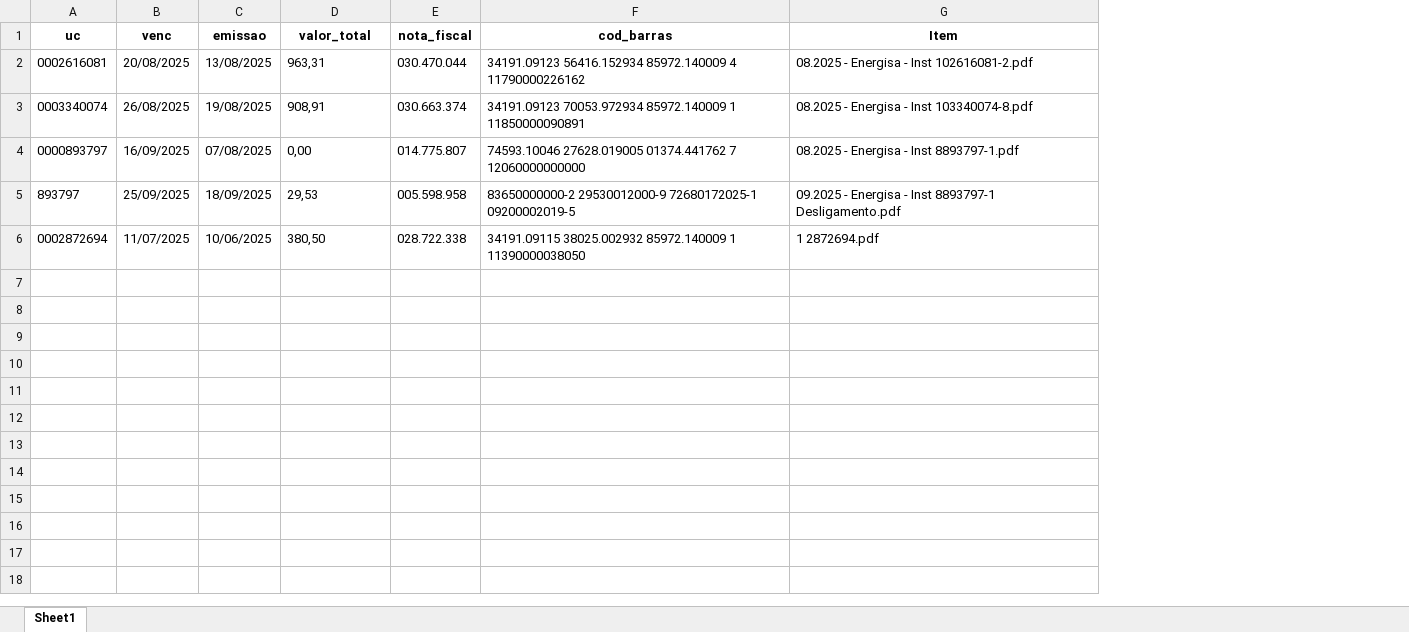
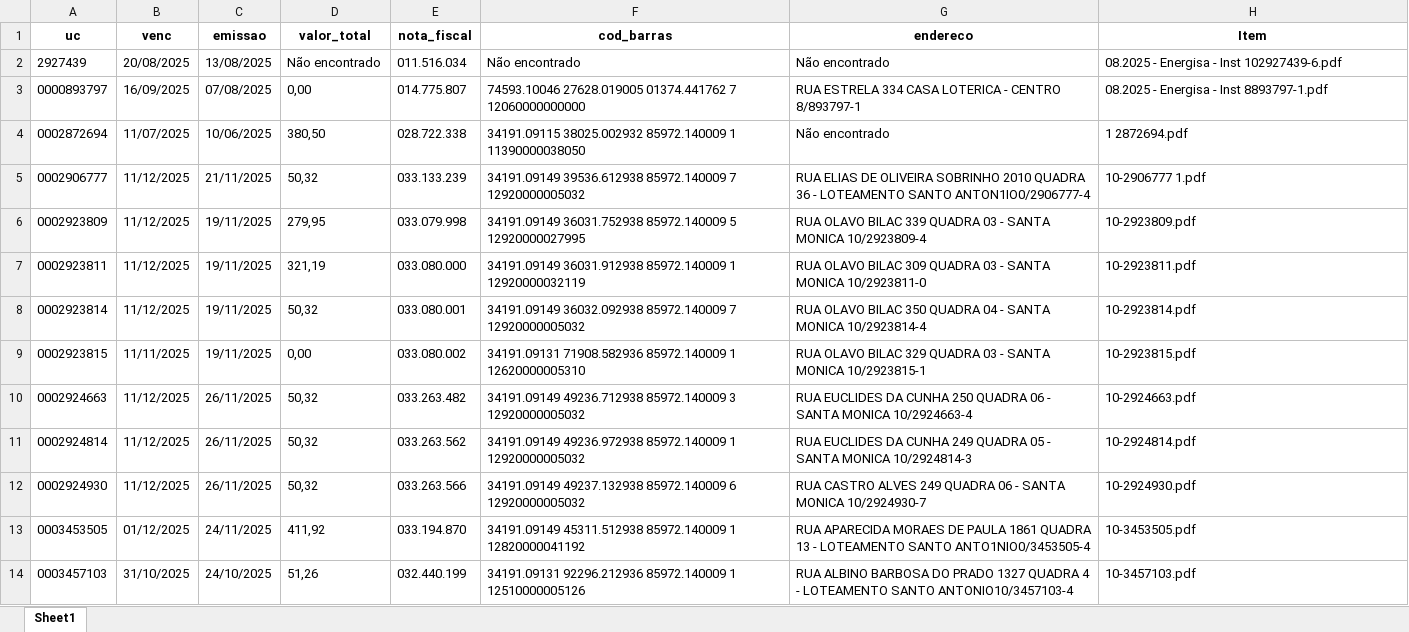
Before and after one commit to JBSilvaDev/Leitura-faturas-energisa, an Excel workbook: faturas.xlsx, sheet Sheet1, drawn as a sheet; values as stored, in another font and other column widths than the file's, no borders; removed rows and columns are numbered as before the commit, all else as after; the diff names each change by its address in the sheet, - before the commit and + after, or states it on an @@ line.

```diff
--- a/faturas.xlsx (sheet Sheet1)
+++ b/faturas.xlsx (sheet Sheet1)
+column G (endereco), rows 3-4: RUA ESTRELA 334 CASA LOTERICA - CENTRO 8/893797-1 | Não encontrado
-row 2: 0002616081 | 20/08/2025 | 13/08/2025 | 963,31 | 030.470.044 | 34191.09123 56416.152934 85972.140009 4 11790000226162 | 08.2025 - Energisa - Inst 102616081-2.pdf
-row 3: 0003340074 | 26/08/2025 | 19/08/2025 | 908,91 | 030.663.374 | 34191.09123 70053.972934 85972.140009 1 11850000090891 | 08.2025 - Energisa - Inst 103340074-8.pdf
+row 2: 2927439 | 20/08/2025 | 13/08/2025 | Não encontrado | 011.516.034 | Não encontrado | Não encontrado | 08.2025 - Energisa - Inst 102927439-6.pdf
-row 5: 893797 | 25/09/2025 | 18/09/2025 | 29,53 | 005.598.958 | 83650000000-2 29530012000-9 72680172025-1 09200002019-5 | 09.2025 - Energisa - Inst 8893797-1 Desligamento.pdf
+row 5: 0002906777 | 11/12/2025 | 21/11/2025 | 50,32 | 033.133.239 | 34191.09149 39536.612938 85972.140009 7 12920000005032 | RUA ELIAS DE OLIVEIRA SOBRINHO 2010 QUADRA 36 - LOTEAMENTO SANTO ANTON1IO0/2906777-4 | 10-2906777 1.pdf
+row 6: 0002923809 | 11/12/2025 | 19/11/2025 | 279,95 | 033.079.998 | 34191.09149 36031.752938 85972.140009 5 12920000027995 | RUA OLAVO BILAC 339 QUADRA 03 - SANTA MONICA 10/2923809-4 | 10-2923809.pdf
+row 7: 0002923811 | 11/12/2025 | 19/11/2025 | 321,19 | 033.080.000 | 34191.09149 36031.912938 85972.140009 1 12920000032119 | RUA OLAVO BILAC 309 QUADRA 03 - SANTA MONICA 10/2923811-0 | 10-2923811.pdf
+row 8: 0002923814 | 11/12/2025 | 19/11/2025 | 50,32 | 033.080.001 | 34191.09149 36032.092938 85972.140009 7 12920000005032 | RUA OLAVO BILAC 350 QUADRA 04 - SANTA MONICA 10/2923814-4 | 10-2923814.pdf
+row 9: 0002923815 | 11/11/2025 | 19/11/2025 | 0,00 | 033.080.002 | 34191.09131 71908.582936 85972.140009 1 12620000005310 | RUA OLAVO BILAC 329 QUADRA 03 - SANTA MONICA 10/2923815-1 | 10-2923815.pdf
+row 10: 0002924663 | 11/12/2025 | 26/11/2025 | 50,32 | 033.263.482 | 34191.09149 49236.712938 85972.140009 3 12920000005032 | RUA EUCLIDES DA CUNHA 250 QUADRA 06 - SANTA MONICA 10/2924663-4 | 10-2924663.pdf
+row 11: 0002924814 | 11/12/2025 | 26/11/2025 | 50,32 | 033.263.562 | 34191.09149 49236.972938 85972.140009 1 12920000005032 | RUA EUCLIDES DA CUNHA 249 QUADRA 05 - SANTA MONICA 10/2924814-3 | 10-2924814.pdf
+row 12: 0002924930 | 11/12/2025 | 26/11/2025 | 50,32 | 033.263.566 | 34191.09149 49237.132938 85972.140009 6 12920000005032 | RUA CASTRO ALVES 249 QUADRA 06 - SANTA MONICA 10/2924930-7 | 10-2924930.pdf
+row 13: 0003453505 | 01/12/2025 | 24/11/2025 | 411,92 | 033.194.870 | 34191.09149 45311.512938 85972.140009 1 12820000041192 | RUA APARECIDA MORAES DE PAULA 1861 QUADRA 13 - LOTEAMENTO SANTO ANTO1NIO0/3453505-4 | 10-3453505.pdf
+row 14: 0003457103 | 31/10/2025 | 24/10/2025 | 51,26 | 032.440.199 | 34191.09131 92296.212936 85972.140009 1 12510000005126 | RUA ALBINO BARBOSA DO PRADO 1327 QUADRA 4 - LOTEAMENTO SANTO ANTONIO10/3457103-4 | 10-3457103.pdf
```
Also changed, not shown: 3 other files.
